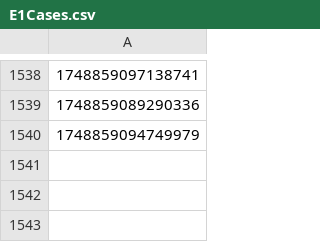
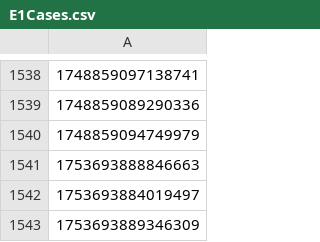
Before and after one commit to hmcts/et-performance, a CSV file: E1Cases.csv, drawn as a sheet; only a part is shown, gaps mark what is left out.

```diff
--- a/E1Cases.csv
+++ b/E1Cases.csv
@@ -1540 +1540,4 @@
 1748859094749979
+1753693888846663
+1753693884019497
+1753693889346309
```
Also changed, not shown: 3 other files.
